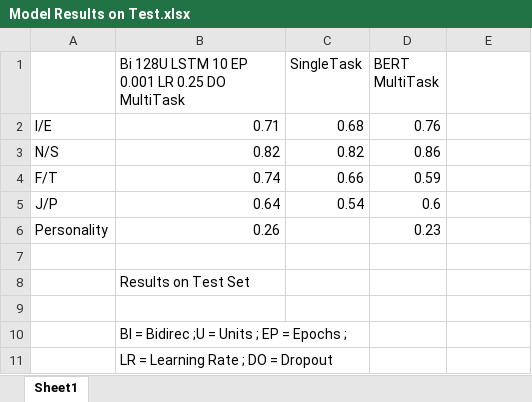
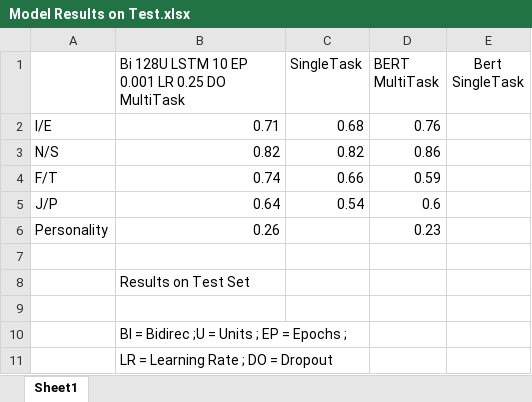
Before and after one commit to Shintaki/Twitter-personality-prediction, an Excel workbook: Model Results on Test.xlsx, sheet Sheet1, drawn as a sheet; values as stored, in another font and other column widths than the file's, no borders; the diff names each change by its address in the sheet, - before the commit and + after, or states it on an @@ line.

Commit message:
added sentence model

```diff
--- a/Model Results on Test.xlsx (sheet Sheet1)
+++ b/Model Results on Test.xlsx (sheet Sheet1)
-E1: (empty)
+E1: Bert SingleTask
```
Also changed, not shown: 3 other files.
